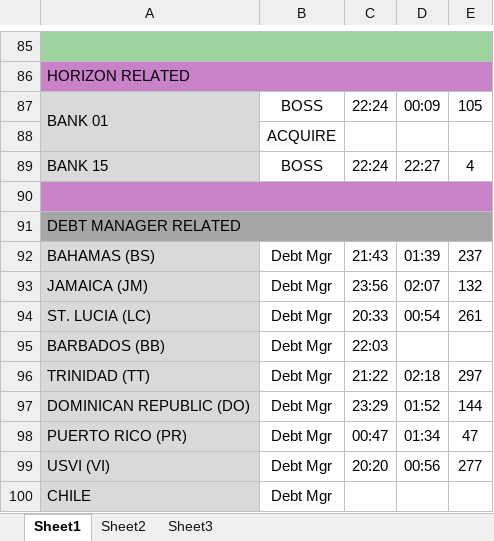
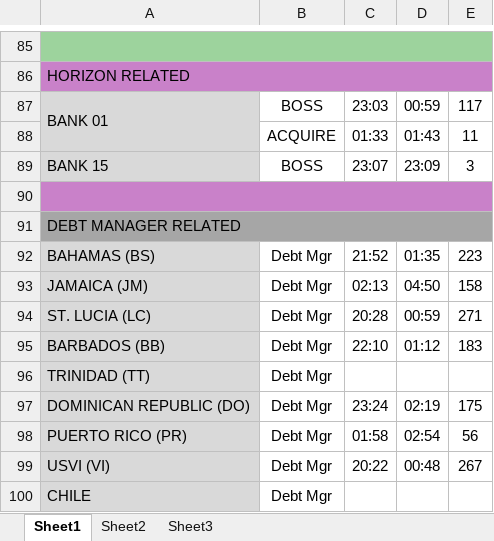
Before and after one commit to k80nelson/sheet-converter, an Excel workbook: Runtime/Output/INTLStatusReport.xlsx, sheet Sheet1, drawn as a sheet; only a part is shown, gaps mark what is left out; values as stored, in another font and other column widths than the file's, no borders; removed rows and columns are numbered as before the commit, all else as after; the diff covers the shown part only; the diff names each change by its address in the sheet, - before the commit and + after, or states it on an @@ line.

```diff
--- a/Runtime/Output/INTLStatusReport.xlsx (sheet Sheet1)
+++ b/Runtime/Output/INTLStatusReport.xlsx (sheet Sheet1)
-C87: 22:24
+C87: 23:03
-D87: 00:09
+D87: 00:59
-E87: 105
+E87: 117
-row 88:  | ACQUIRE
+row 88:  | ACQUIRE | 01:33 | 01:43 | 11
-C89: 22:24
+C89: 23:07
-D89: 22:27
+D89: 23:09
-E89: 4
+E89: 3
-C92: 21:43
+C92: 21:52
-D92: 01:39
+D92: 01:35
-E92: 237
+E92: 223
-C93: 23:56
+C93: 02:13
-D93: 02:07
+D93: 04:50
-E93: 132
+E93: 158
-C94: 20:33
+C94: 20:28
-D94: 00:54
+D94: 00:59
-E94: 261
+E94: 271
-C95: 22:03
+C95: 22:10
-D95: (empty)
+D95: 01:12
-E95: (empty)
+E95: 183
-C96: 21:22
+C96: (empty)
-D96: 02:18
+D96: (empty)
-E96: 297
+E96: (empty)
-C97: 23:29
+C97: 23:24
-D97: 01:52
+D97: 02:19
-E97: 144
+E97: 175
-C98: 00:47
+C98: 01:58
-D98: 01:34
+D98: 02:54
-E98: 47
+E98: 56
-C99: 20:20
+C99: 20:22
-D99: 00:56
+D99: 00:48
-E99: 277
+E99: 267
```
Also changed, not shown: 21 added rows, 21 removed rows and 73 edited cells elsewhere in this sheet, 3 other files.
